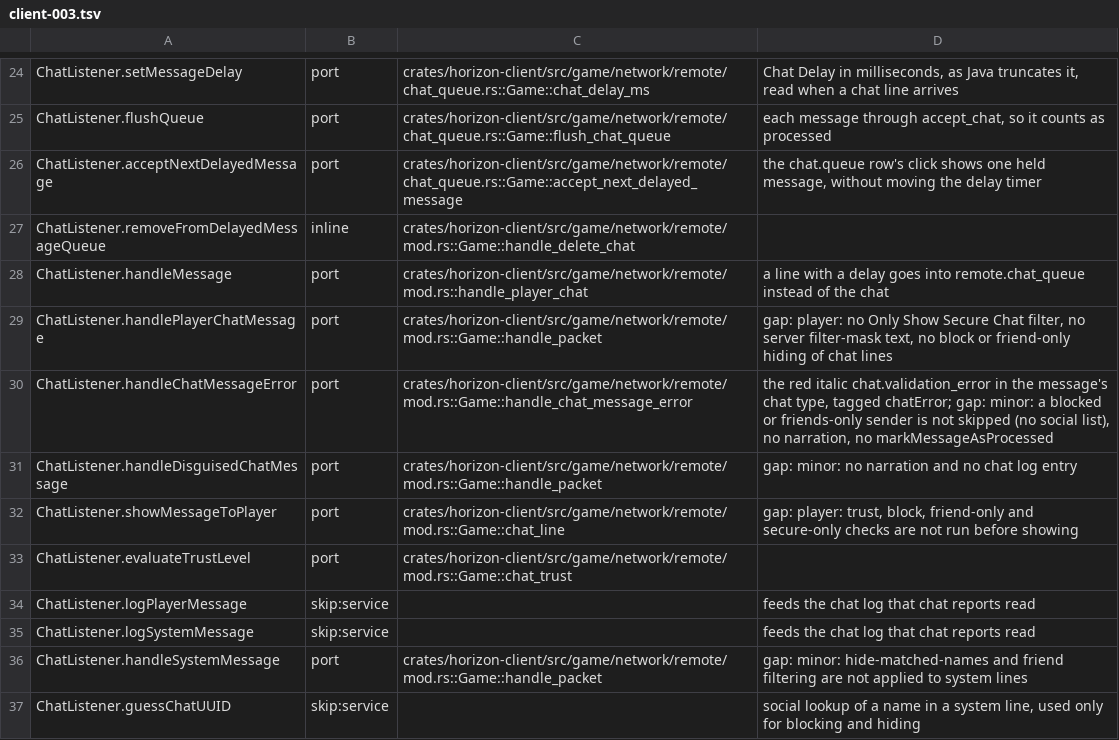
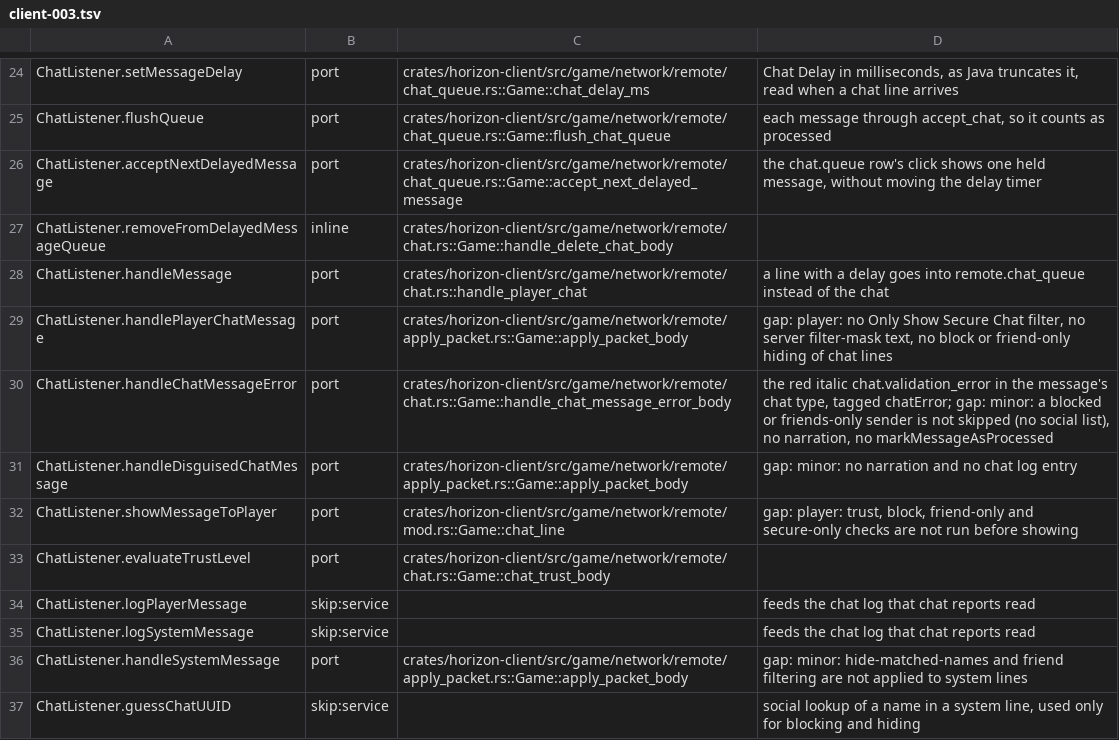
Before and after one commit to 0CYBER/horizon-free, a TSV file: tools/port_map/client-003.tsv, drawn as a sheet; only a part is shown, gaps mark what is left out; the diff covers the shown part only.

```diff
--- a/tools/port_map/client-003.tsv
+++ b/tools/port_map/client-003.tsv
@@ -26,12 +26,12 @@ ChatListener.flushQueue	port	crates/horizon-client/src/game/network/remote/chat_
 ChatListener.acceptNextDelayedMessage	port	crates/horizon-client/src/game/network/remote/chat_queue.rs::Game::accept_next_delayed_message	the chat.queue row's click shows one held message, without moving the delay timer
-ChatListener.removeFromDelayedMessageQueue	inline	crates/horizon-client/src/game/network/remote/mod.rs::Game::handle_delete_chat
-ChatListener.handleMessage	port	crates/horizon-client/src/game/network/remote/mod.rs::handle_player_chat	a line with a delay goes into remote.chat_queue instead of the chat
-ChatListener.handlePlayerChatMessage	port	crates/horizon-client/src/game/network/remote/mod.rs::Game::handle_packet	gap: player: no Only Show Secure Chat filter, no server filter-mask text, no block or friend-only hiding of chat lines
-ChatListener.handleChatMessageError	port	crates/horizon-client/src/game/network/remote/mod.rs::Game::handle_chat_message_error	the red italic chat.validation_error in the message's chat type, tagged chatError; gap: minor: a blocked or friends-only sender is not skipped (no social list), no narration, no markMessageAsProcessed
-ChatListener.handleDisguisedChatMessage	port	crates/horizon-client/src/game/network/remote/mod.rs::Game::handle_packet	gap: minor: no narration and no chat log entry
+ChatListener.removeFromDelayedMessageQueue	inline	crates/horizon-client/src/game/network/remote/chat.rs::Game::handle_delete_chat_body
+ChatListener.handleMessage	port	crates/horizon-client/src/game/network/remote/chat.rs::handle_player_chat	a line with a delay goes into remote.chat_queue instead of the chat
+ChatListener.handlePlayerChatMessage	port	crates/horizon-client/src/game/network/remote/apply_packet.rs::Game::apply_packet_body	gap: player: no Only Show Secure Chat filter, no server filter-mask text, no block or friend-only hiding of chat lines
+ChatListener.handleChatMessageError	port	crates/horizon-client/src/game/network/remote/chat.rs::Game::handle_chat_message_error_body	the red italic chat.validation_error in the message's chat type, tagged chatError; gap: minor: a blocked or friends-only sender is not skipped (no social list), no narration, no markMessageAsProcessed
+ChatListener.handleDisguisedChatMessage	port	crates/horizon-client/src/game/network/remote/apply_packet.rs::Game::apply_packet_body	gap: minor: no narration and no chat log entry
 ChatListener.showMessageToPlayer	port	crates/horizon-client/src/game/network/remote/mod.rs::Game::chat_line	gap: player: trust, block, friend-only and secure-only checks are not run before showing
-ChatListener.evaluateTrustLevel	port	crates/horizon-client/src/game/network/remote/mod.rs::Game::chat_trust
+ChatListener.evaluateTrustLevel	port	crates/horizon-client/src/game/network/remote/chat.rs::Game::chat_trust_body
 ChatListener.logPlayerMessage	skip:service		feeds the chat log that chat reports read
 ChatListener.logSystemMessage	skip:service		feeds the chat log that chat reports read
-ChatListener.handleSystemMessage	port	crates/horizon-client/src/game/network/remote/mod.rs::Game::handle_packet	gap: minor: hide-matched-names and friend filtering are not applied to system lines
+ChatListener.handleSystemMessage	port	crates/horizon-client/src/game/network/remote/apply_packet.rs::Game::apply_packet_body	gap: minor: hide-matched-names and friend filtering are not applied to system lines
 ChatListener.guessChatUUID	skip:service		social lookup of a name in a system line, used only for blocking and hiding
```
Also changed, not shown: 6 edited cells elsewhere in this file, tools/port_map/client-001.tsv, tools/port_map/client-002.tsv, 45 other files.
